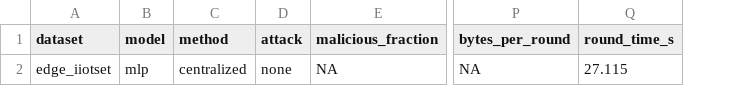
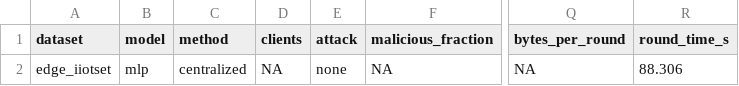
Before and after one commit to Mirudhula-4227/blockchain_RP, a CSV file: results/edge_iiotset_results.csv, drawn as a sheet; only a part is shown, gaps mark what is left out; addresses are those after the commit; the diff names each change by its address in the sheet, - before the commit and + after, or states it on an @@ line.

```diff
--- a/results/edge_iiotset_results.csv
+++ b/results/edge_iiotset_results.csv
+column D (clients), row 2: NA
-R2 (round_time_s): 27.115
+R2 (round_time_s): 88.306
```
Also changed, not shown: 6 other files.
